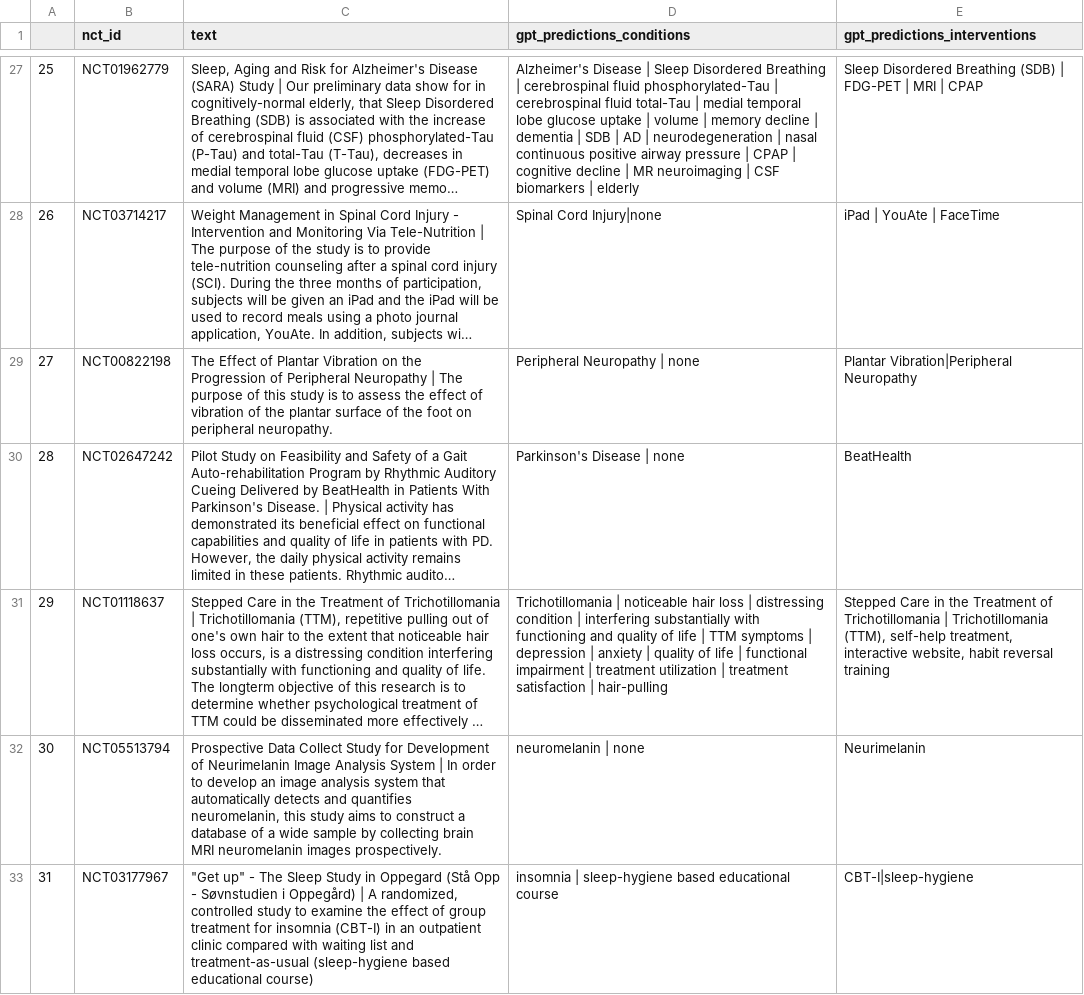
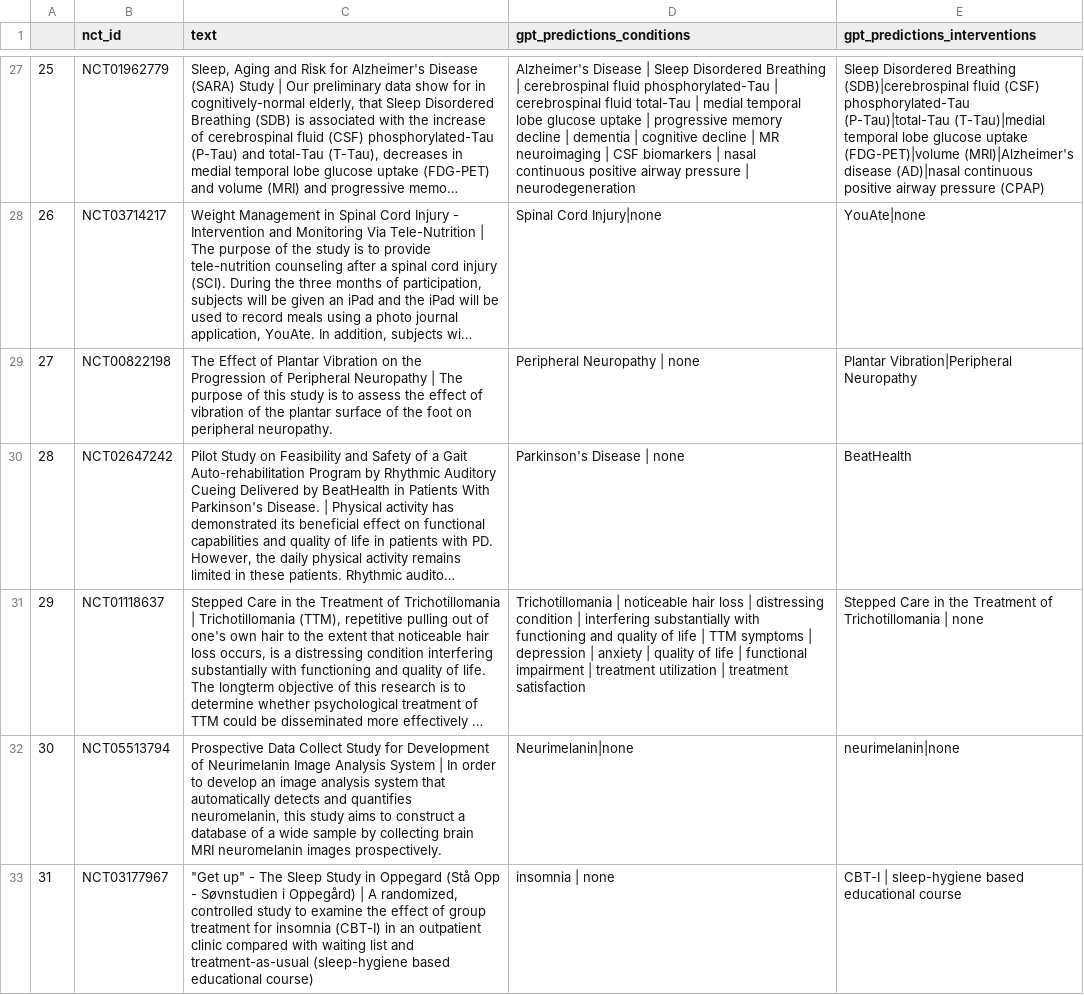
Before and after one commit to Ineichen-Group/NeuroTrialNER, a CSV file: models/predictions/ct_neuro_test_annotated_GPT-3-turbo_20230817_v4.csv, drawn as a sheet; only a part is shown, gaps mark what is left out; long unchanged cells end in …; the diff covers the shown part only; the diff names each change by its address in the sheet, - before the commit and + after, or states it on an @@ line.

```diff
--- a/models/predictions/ct_neuro_test_annotated_GPT-3-turbo_20230817_v4.csv
+++ b/models/predictions/ct_neuro_test_annotated_GPT-3-turbo_20230817_v4.csv
-D27 (gpt_predictions_conditions): …uptake | volume | memory decline | dementia | SDB | AD | neurodegeneration | nasal continuous positive airway pressure | CPAP | cognitive decline | MR neuroimaging | CSF biomarkers | elderly
+D27 (gpt_predictions_conditions): …uptake | progressive memory decline | dementia | cognitive decline | MR neuroimaging | CSF biomarkers | nasal continuous positive airway pressure | neurodegeneration
-E27 (gpt_predictions_interventions): …Disordered Breathing (SDB) | FDG-PET | MRI | CPAP
+E27 (gpt_predictions_interventions): …Disordered Breathing (SDB)|cerebrospinal fluid (CSF) phosphorylated-Tau (P-Tau)|total-Tau (T-Tau)|medial temporal lobe glucose uptake (FDG-PET)|volume (MRI)|Alzheimer's disease (AD)|nasal continuous positive airway pressure (CPAP)
-E28 (gpt_predictions_interventions): iPad | YouAte | FaceTime
+E28 (gpt_predictions_interventions): YouAte|none
-D31 (gpt_predictions_conditions): …treatment satisfaction | hair-pulling
+D31 (gpt_predictions_conditions): …treatment satisfaction
-E31 (gpt_predictions_interventions): …Trichotillomania | Trichotillomania (TTM), self-help treatment, interactive website, habit reversal training
+E31 (gpt_predictions_interventions): …Trichotillomania | none
-D32 (gpt_predictions_conditions): neuromelanin | none
+D32 (gpt_predictions_conditions): Neurimelanin|none
-E32 (gpt_predictions_interventions): Neurimelanin
+E32 (gpt_predictions_interventions): neurimelanin|none
-D33 (gpt_predictions_conditions): insomnia | sleep-hygiene based educational course
+D33 (gpt_predictions_conditions): insomnia | none
-E33 (gpt_predictions_interventions): CBT-I|sleep-hygiene
+E33 (gpt_predictions_interventions): CBT-I | sleep-hygiene based educational course
```
Also changed, not shown: 100 edited cells elsewhere in this file, 14 other files.
